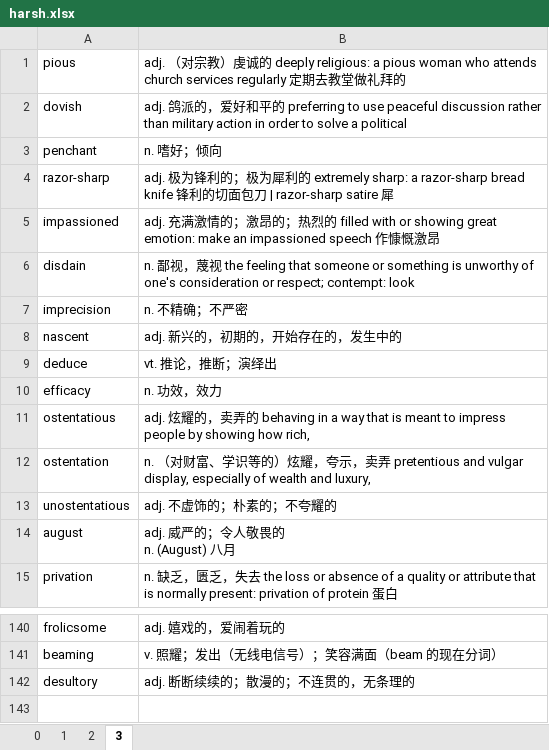
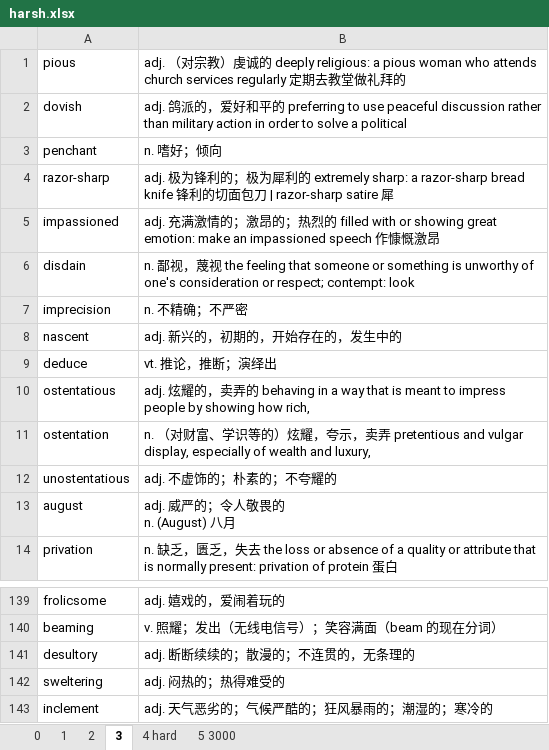
Before and after one commit to troyyxk/gre_resource, an Excel workbook: harsh.xlsx, sheet 3, drawn as a sheet; only a part is shown, gaps mark what is left out; values as stored, in another font and other column widths than the file's, no borders; 1 other sheet too large or unreadable and not compared; removed rows and columns are numbered as before the commit, all else as after; the diff names each change by its address in the sheet, - before the commit and + after, or states it on an @@ line.

```diff
--- a/harsh.xlsx (sheet 3)
+++ b/harsh.xlsx (sheet 3)
+sheet tab: 4 hard
+sheet tab: 5 3000
-row 10: efficacy | n. 功效，效力
+row 142: sweltering | adj. 闷热的；热得难受的
+row 143: inclement | adj. 天气恶劣的；气候严酷的；狂风暴雨的；潮湿的；寒冷的
```
Also changed, not shown: sheet 2, 18 other files.
